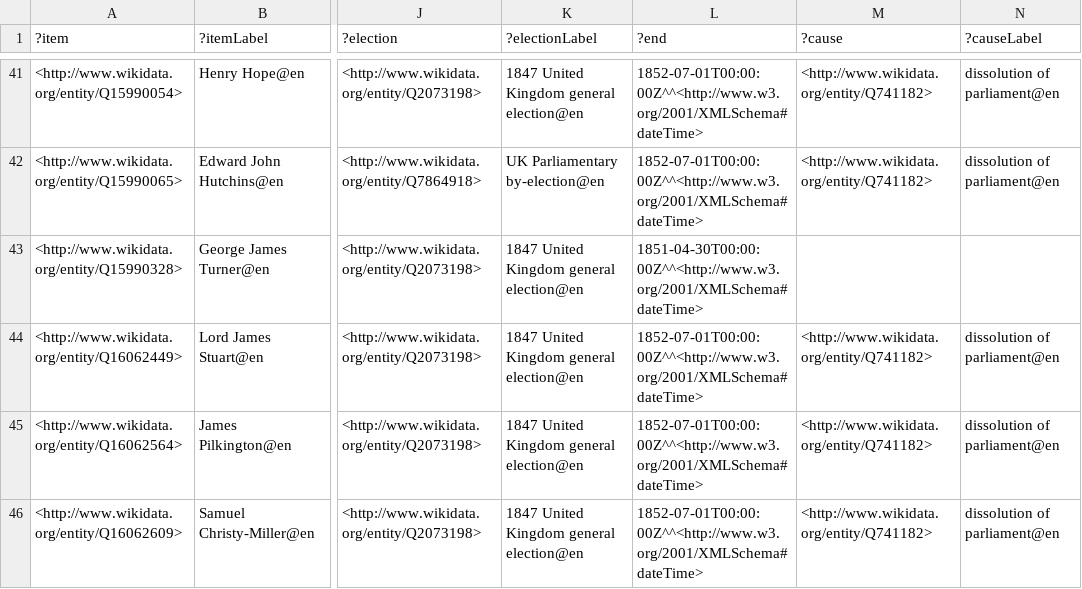
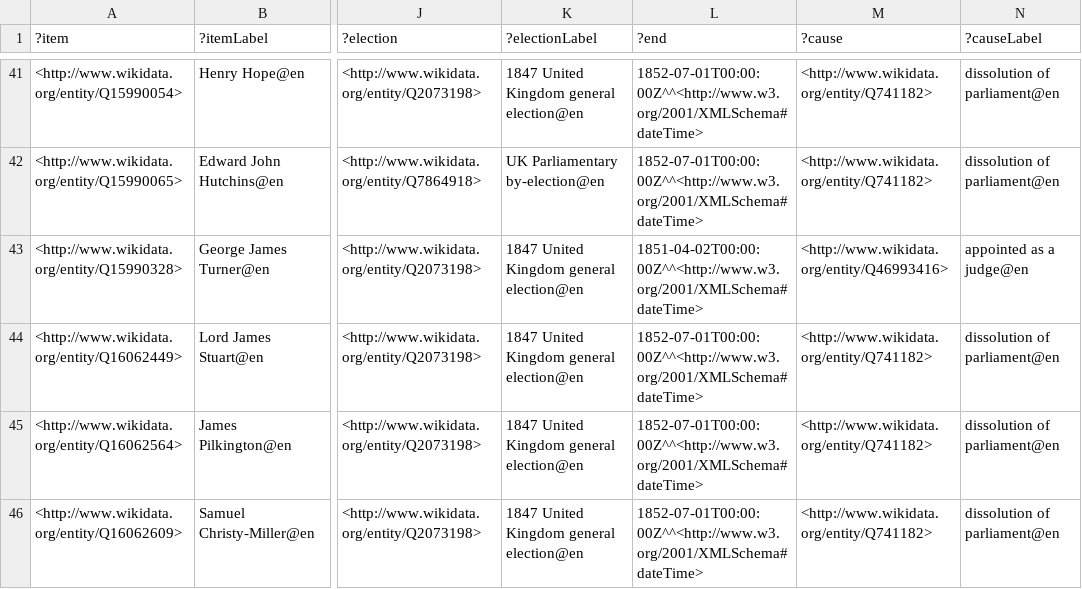
Before and after one commit to generalist/parliament, a TSV file: Q41582555.tsv, drawn as a sheet; only a part is shown, gaps mark what is left out; the diff covers the shown part only; the diff names each change by its address in the sheet, - before the commit and + after, or states it on an @@ line.

```diff
--- a/Q41582555.tsv
+++ b/Q41582555.tsv
-L43 (?end): 1851-04-30T00:00:00Z^^<http://www.w3.org/2001/XMLSchema#dateTime>
+L43 (?end): 1851-04-02T00:00:00Z^^<http://www.w3.org/2001/XMLSchema#dateTime>
-M43 (?cause): (empty)
+M43 (?cause): <http://www.wikidata.org/entity/Q46993416>
-N43 (?causeLabel): (empty)
+N43 (?causeLabel): appointed as a judge@en
```
Also changed, not shown: 20 edited cells elsewhere in this file, Q41582556.tsv.
